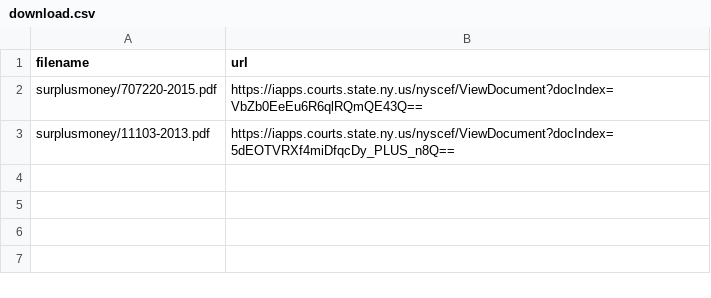
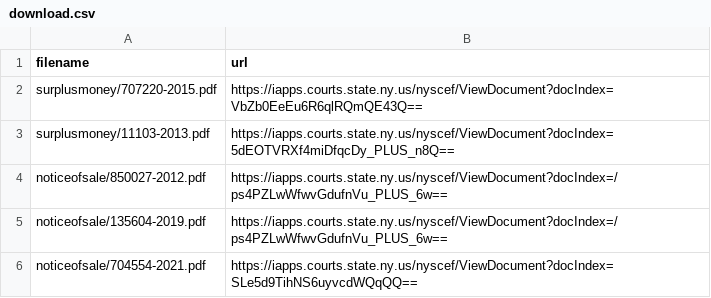
Before and after one commit to ivoytov/manhattan, a CSV file: foreclosures/download.csv, drawn as a sheet.

```diff
--- a/foreclosures/download.csv
+++ b/foreclosures/download.csv
@@ -3 +3,4 @@ surplusmoney/707220-2015.pdf,https://iapps.courts.state.ny.us/nyscef/ViewDocumen
 surplusmoney/11103-2013.pdf,https://iapps.courts.state.ny.us/nyscef/ViewDocument?docIndex=5dEOTVRXf4miDfqcDy_PLUS_n8Q==
+noticeofsale/850027-2012.pdf,https://iapps.courts.state.ny.us/nyscef/ViewDocument?docIndex=/ps4PZLwWfwvGdufnVu_PLUS_6w==
+noticeofsale/135604-2019.pdf,https://iapps.courts.state.ny.us/nyscef/ViewDocument?docIndex=/ps4PZLwWfwvGdufnVu_PLUS_6w==
+noticeofsale/704554-2021.pdf,https://iapps.courts.state.ny.us/nyscef/ViewDocument?docIndex=SLe5d9TihNS6uyvcdWQqQQ==
```
Also changed, not shown: foreclosures/bids.csv, foreclosures/lots.csv, 7 other files.
